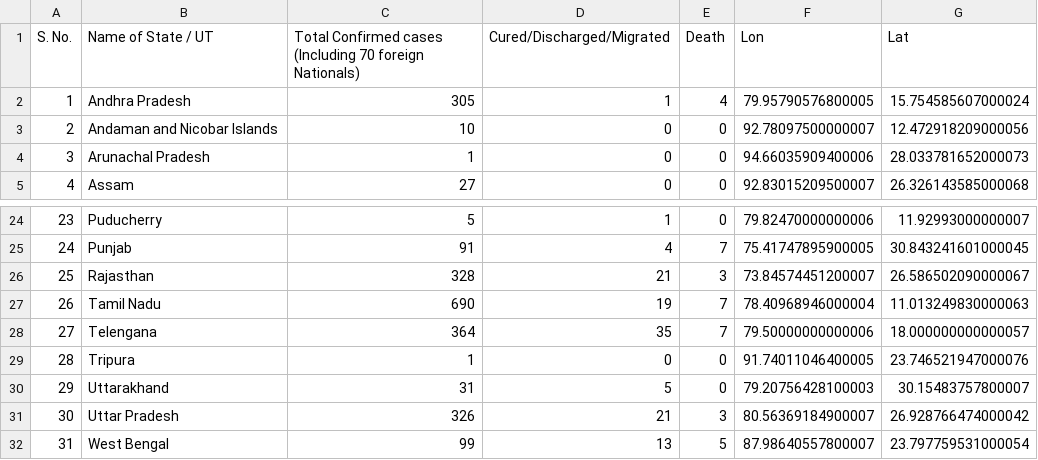
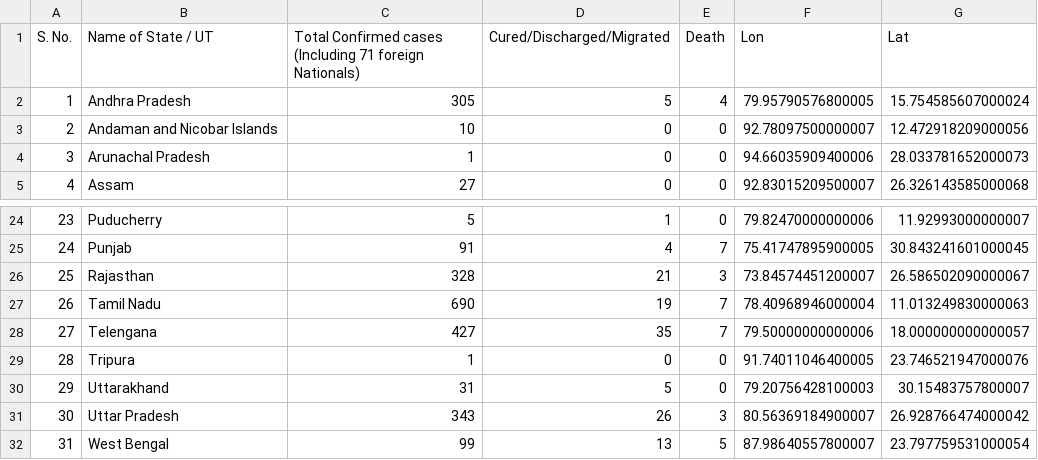
Before and after one commit to armsp/covid19.in, a CSV file: datasets/statewise_distribution/2020-04-08.csv, drawn as a sheet; only a part is shown, gaps mark what is left out.

```diff
--- a/datasets/statewise_distribution/2020-04-08.csv
+++ b/datasets/statewise_distribution/2020-04-08.csv
@@ -1,3 +1,3 @@
-S. No.,Name of State / UT,Total Confirmed cases (Including 70 foreign Nationals),Cured/Discharged/Migrated,Death,Lon,Lat
-1,Andhra Pradesh,305,1,4,79.95790576800005,15.754585607000024
+S. No.,Name of State / UT,Total Confirmed cases (Including 71 foreign Nationals),Cured/Discharged/Migrated,Death,Lon,Lat
+1,Andhra Pradesh,305,5,4,79.95790576800005,15.754585607000024
 2,Andaman and Nicobar Islands,10,0,0,92.78097500000007,12.472918209000056
@@ -27,6 +27,6 @@ S. No.,Name of State / UT,Total Confirmed cases (Including 70 foreign Nationals)
 26,Tamil Nadu,690,19,7,78.40968946000004,11.013249830000063
-27,Telengana,364,35,7,79.50000000000006,18.000000000000057
+27,Telengana,427,35,7,79.50000000000006,18.000000000000057
 28,Tripura,1,0,0,91.74011046400005,23.746521947000076
 29,Uttarakhand,31,5,0,79.20756428100003,30.15483757800007
-30,Uttar Pradesh,326,21,3,80.56369184900007,26.928766474000042
+30,Uttar Pradesh,343,26,3,80.56369184900007,26.928766474000042
 31,West Bengal,99,13,5,87.98640557800007,23.797759531000054
```
Also changed, not shown: 3 other files.
